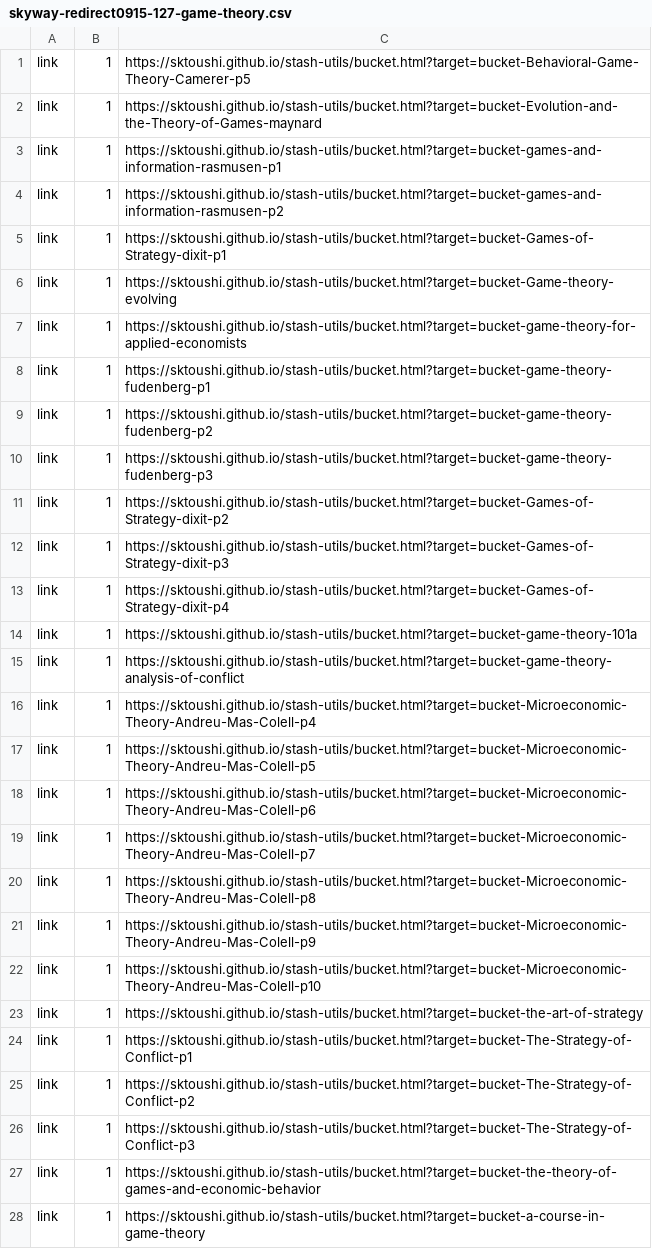
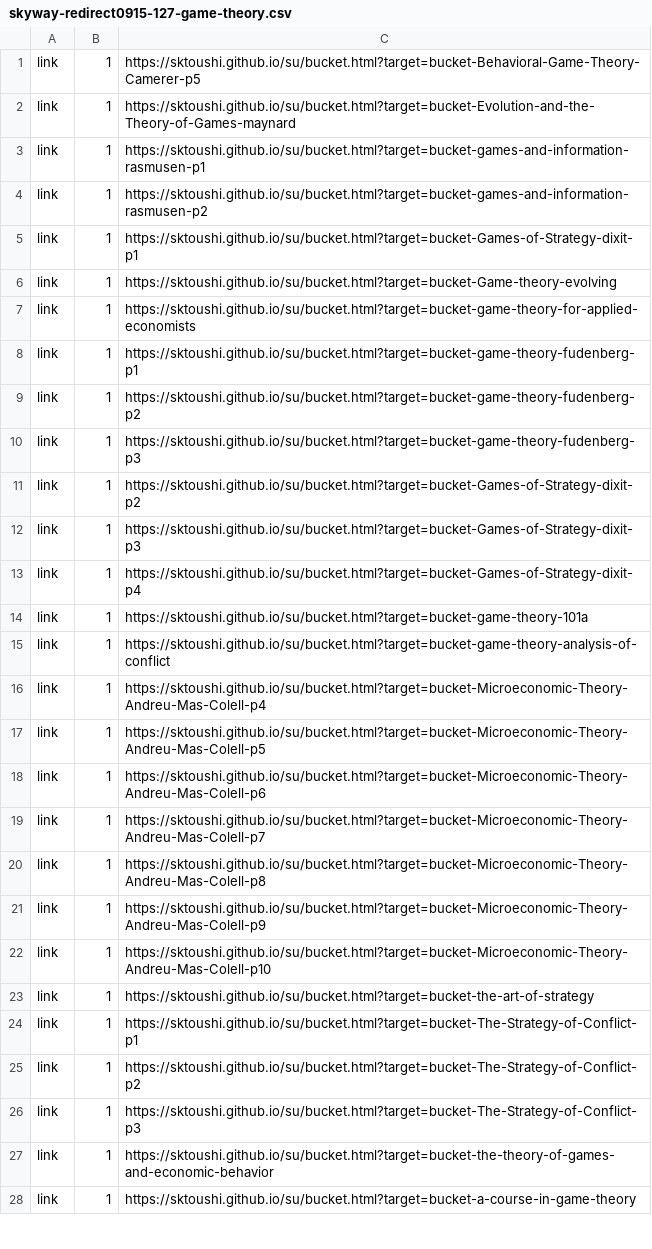
Before and after one commit to sktoushi/su, a CSV file: skyway-redirect0915-127-game-theory.csv, drawn as a sheet; only a part is shown; the diff covers the shown part only.

```diff
--- a/skyway-redirect0915-127-game-theory.csv
+++ b/skyway-redirect0915-127-game-theory.csv
@@ -1,28 +1,28 @@
-link,1,https://sktoushi.github.io/stash-utils/bucket.html?target=bucket-Behavioral-Game-Theory-Camerer-p5
-link,1,https://sktoushi.github.io/stash-utils/bucket.html?target=bucket-Evolution-and-the-Theory-of-Games-maynard
-link,1,https://sktoushi.github.io/stash-utils/bucket.html?target=bucket-games-and-information-rasmusen-p1
-link,1,https://sktoushi.github.io/stash-utils/bucket.html?target=bucket-games-and-information-rasmusen-p2
-link,1,https://sktoushi.github.io/stash-utils/bucket.html?target=bucket-Games-of-Strategy-dixit-p1
-link,1,https://sktoushi.github.io/stash-utils/bucket.html?target=bucket-Game-theory-evolving
-link,1,https://sktoushi.github.io/stash-utils/bucket.html?target=bucket-game-theory-for-applied-economists
-link,1,https://sktoushi.github.io/stash-utils/bucket.html?target=bucket-game-theory-fudenberg-p1
-link,1,https://sktoushi.github.io/stash-utils/bucket.html?target=bucket-game-theory-fudenberg-p2
-link,1,https://sktoushi.github.io/stash-utils/bucket.html?target=bucket-game-theory-fudenberg-p3
-link,1,https://sktoushi.github.io/stash-utils/bucket.html?target=bucket-Games-of-Strategy-dixit-p2
-link,1,https://sktoushi.github.io/stash-utils/bucket.html?target=bucket-Games-of-Strategy-dixit-p3
-link,1,https://sktoushi.github.io/stash-utils/bucket.html?target=bucket-Games-of-Strategy-dixit-p4
-link,1,https://sktoushi.github.io/stash-utils/bucket.html?target=bucket-game-theory-101a
-link,1,https://sktoushi.github.io/stash-utils/bucket.html?target=bucket-game-theory-analysis-of-conflict
-link,1,https://sktoushi.github.io/stash-utils/bucket.html?target=bucket-Microeconomic-Theory-Andreu-Mas-Colell-p4
-link,1,https://sktoushi.github.io/stash-utils/bucket.html?target=bucket-Microeconomic-Theory-Andreu-Mas-Colell-p5
-link,1,https://sktoushi.github.io/stash-utils/bucket.html?target=bucket-Microeconomic-Theory-Andreu-Mas-Colell-p6
-link,1,https://sktoushi.github.io/stash-utils/bucket.html?target=bucket-Microeconomic-Theory-Andreu-Mas-Colell-p7
-link,1,https://sktoushi.github.io/stash-utils/bucket.html?target=bucket-Microeconomic-Theory-Andreu-Mas-Colell-p8
-link,1,https://sktoushi.github.io/stash-utils/bucket.html?target=bucket-Microeconomic-Theory-Andreu-Mas-Colell-p9
-link,1,https://sktoushi.github.io/stash-utils/bucket.html?target=bucket-Microeconomic-Theory-Andreu-Mas-Colell-p10
-link,1,https://sktoushi.github.io/stash-utils/bucket.html?target=bucket-the-art-of-strategy
-link,1,https://sktoushi.github.io/stash-utils/bucket.html?target=bucket-The-Strategy-of-Conflict-p1
-link,1,https://sktoushi.github.io/stash-utils/bucket.html?target=bucket-The-Strategy-of-Conflict-p2
-link,1,https://sktoushi.github.io/stash-utils/bucket.html?target=bucket-The-Strategy-of-Conflict-p3
-link,1,https://sktoushi.github.io/stash-utils/bucket.html?target=bucket-the-theory-of-games-and-economic-behavior
-link,1,https://sktoushi.github.io/stash-utils/bucket.html?target=bucket-a-course-in-game-theory
+link,1,https://sktoushi.github.io/su/bucket.html?target=bucket-Behavioral-Game-Theory-Camerer-p5
+link,1,https://sktoushi.github.io/su/bucket.html?target=bucket-Evolution-and-the-Theory-of-Games-maynard
+link,1,https://sktoushi.github.io/su/bucket.html?target=bucket-games-and-information-rasmusen-p1
+link,1,https://sktoushi.github.io/su/bucket.html?target=bucket-games-and-information-rasmusen-p2
+link,1,https://sktoushi.github.io/su/bucket.html?target=bucket-Games-of-Strategy-dixit-p1
+link,1,https://sktoushi.github.io/su/bucket.html?target=bucket-Game-theory-evolving
+link,1,https://sktoushi.github.io/su/bucket.html?target=bucket-game-theory-for-applied-economists
+link,1,https://sktoushi.github.io/su/bucket.html?target=bucket-game-theory-fudenberg-p1
+link,1,https://sktoushi.github.io/su/bucket.html?target=bucket-game-theory-fudenberg-p2
+link,1,https://sktoushi.github.io/su/bucket.html?target=bucket-game-theory-fudenberg-p3
+link,1,https://sktoushi.github.io/su/bucket.html?target=bucket-Games-of-Strategy-dixit-p2
+link,1,https://sktoushi.github.io/su/bucket.html?target=bucket-Games-of-Strategy-dixit-p3
+link,1,https://sktoushi.github.io/su/bucket.html?target=bucket-Games-of-Strategy-dixit-p4
+link,1,https://sktoushi.github.io/su/bucket.html?target=bucket-game-theory-101a
+link,1,https://sktoushi.github.io/su/bucket.html?target=bucket-game-theory-analysis-of-conflict
+link,1,https://sktoushi.github.io/su/bucket.html?target=bucket-Microeconomic-Theory-Andreu-Mas-Colell-p4
+link,1,https://sktoushi.github.io/su/bucket.html?target=bucket-Microeconomic-Theory-Andreu-Mas-Colell-p5
+link,1,https://sktoushi.github.io/su/bucket.html?target=bucket-Microeconomic-Theory-Andreu-Mas-Colell-p6
+link,1,https://sktoushi.github.io/su/bucket.html?target=bucket-Microeconomic-Theory-Andreu-Mas-Colell-p7
+link,1,https://sktoushi.github.io/su/bucket.html?target=bucket-Microeconomic-Theory-Andreu-Mas-Colell-p8
+link,1,https://sktoushi.github.io/su/bucket.html?target=bucket-Microeconomic-Theory-Andreu-Mas-Colell-p9
+link,1,https://sktoushi.github.io/su/bucket.html?target=bucket-Microeconomic-Theory-Andreu-Mas-Colell-p10
+link,1,https://sktoushi.github.io/su/bucket.html?target=bucket-the-art-of-strategy
+link,1,https://sktoushi.github.io/su/bucket.html?target=bucket-The-Strategy-of-Conflict-p1
+link,1,https://sktoushi.github.io/su/bucket.html?target=bucket-The-Strategy-of-Conflict-p2
+link,1,https://sktoushi.github.io/su/bucket.html?target=bucket-The-Strategy-of-Conflict-p3
+link,1,https://sktoushi.github.io/su/bucket.html?target=bucket-the-theory-of-games-and-economic-behavior
+link,1,https://sktoushi.github.io/su/bucket.html?target=bucket-a-course-in-game-theory
```
Also changed, not shown: 9 edited cells elsewhere in this file, skyway-20250321.csv, skyway-all-250614.csv, 53 other files.
